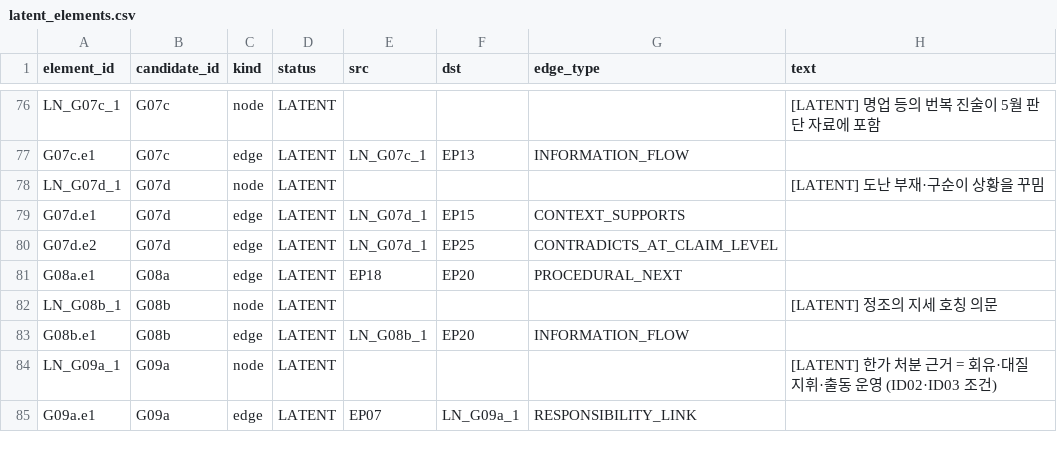
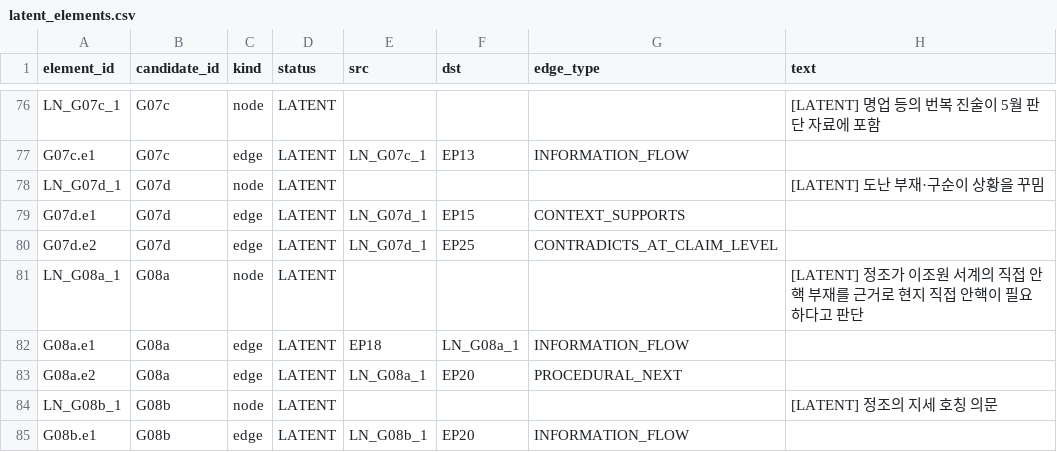
Before and after one commit to Leewonseol/GuSoon-Inference, a CSV file: output/clean/latent_elements.csv, drawn as a sheet; only a part is shown, gaps mark what is left out; the shorter side is filled out with more unchanged rows.

```diff
--- a/output/clean/latent_elements.csv
+++ b/output/clean/latent_elements.csv
@@ -80,3 +80,5 @@ G07d.e1,G07d,edge,LATENT,LN_G07d_1,EP15,CONTEXT_SUPPORTS,
 G07d.e2,G07d,edge,LATENT,LN_G07d_1,EP25,CONTRADICTS_AT_CLAIM_LEVEL,
-G08a.e1,G08a,edge,LATENT,EP18,EP20,PROCEDURAL_NEXT,
+LN_G08a_1,G08a,node,LATENT,,,,[LATENT] 정조가 이조원 서계의 직접 안핵 부재를 근거로 현지 직접 안핵이 필요하다고 판단
+G08a.e1,G08a,edge,LATENT,EP18,LN_G08a_1,INFORMATION_FLOW,
+G08a.e2,G08a,edge,LATENT,LN_G08a_1,EP20,PROCEDURAL_NEXT,
 LN_G08b_1,G08b,node,LATENT,,,,[LATENT] 정조의 지세 호칭 의문
```
Also changed, not shown: output/clean/episode_nodes.csv, output/clean/identity_register.csv, 17 other files.
